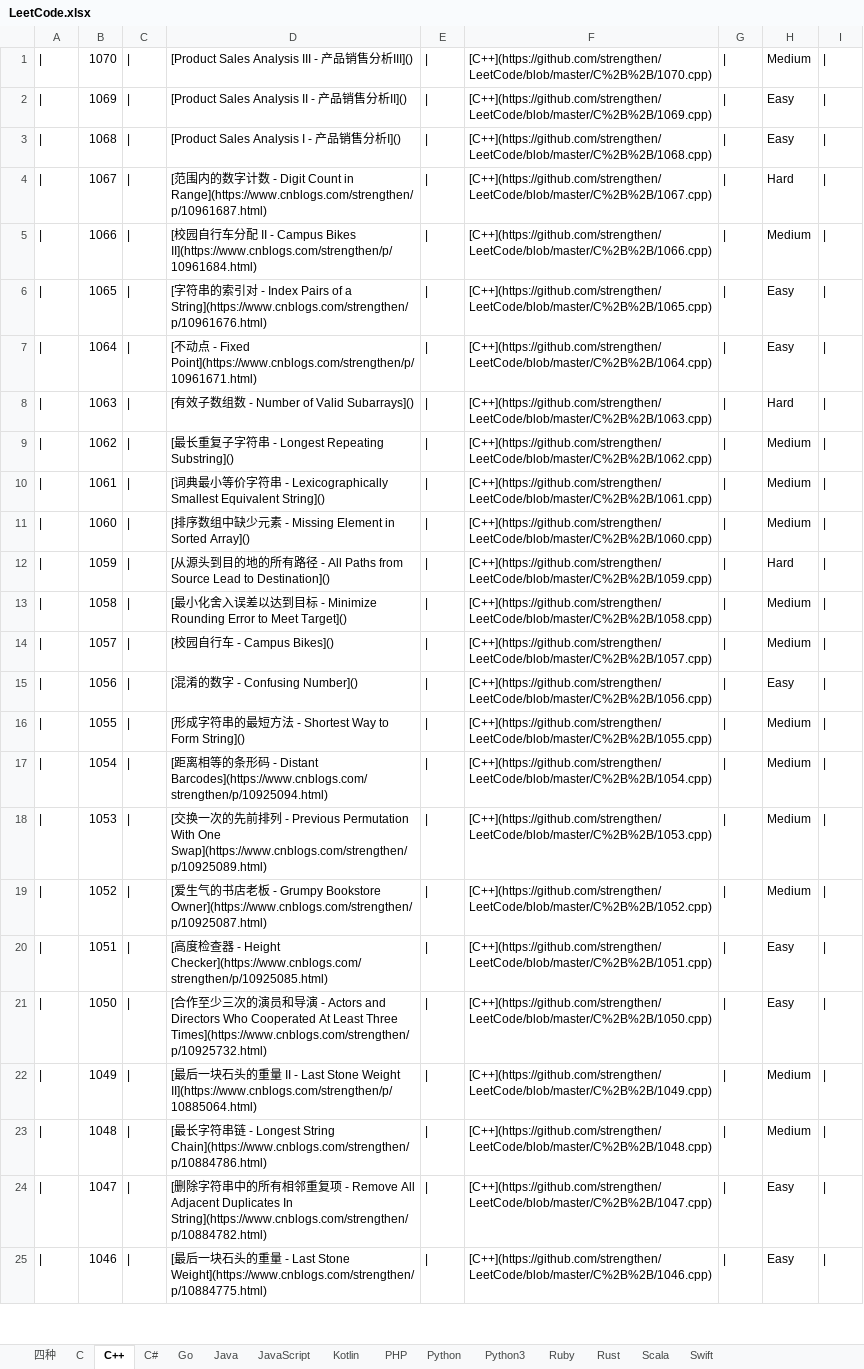
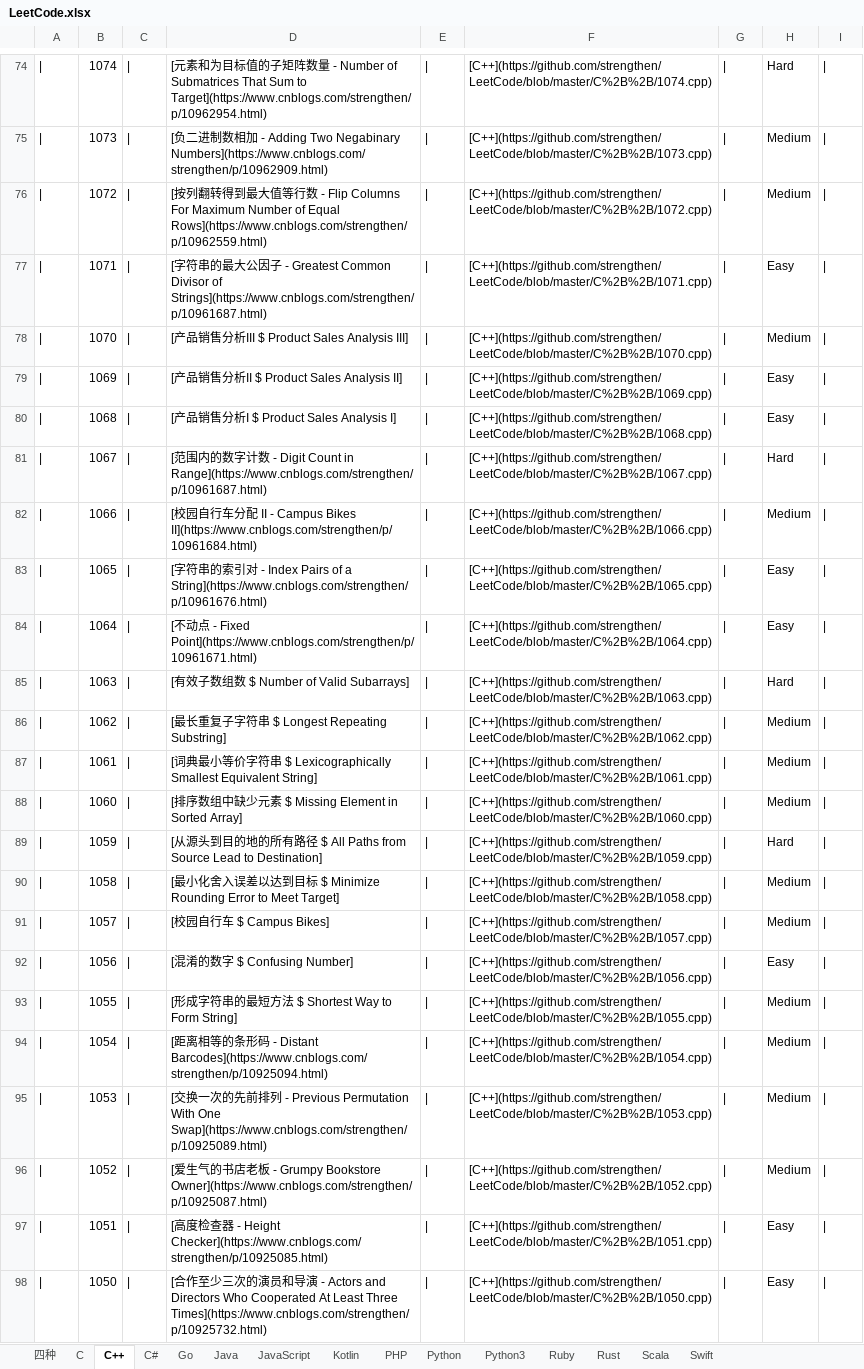
Before and after one commit to strengthen/LeetCode, an Excel workbook: MD/Image/LeetCode.xlsx, sheet C++, drawn as a sheet; only a part is shown, gaps mark what is left out; the shorter side is filled out with more unchanged rows; values as stored, in another font and other column widths than the file's, no borders; addresses are those after the commit; the diff covers the shown part only; the diff names each change by its address in the sheet, - before the commit and + after, or states it on an @@ line.

```diff
--- a/MD/Image/LeetCode.xlsx (sheet C++)
+++ b/MD/Image/LeetCode.xlsx (sheet C++)
+row 74: | | 1074 | | | [元素和为目标值的子矩阵数量 - Number of Submatrices That Sum to Target](https://www.cnblogs.com/strengthen/p/10962954.html) | | | [C++](https://github.com/strengthen/LeetCode/blob/master/C%2B%2B/1074.cpp) | | | Hard
+row 75: | | 1073 | | | [负二进制数相加 - Adding Two Negabinary Numbers](https://www.cnblogs.com/strengthen/p/10962909.html) | | | [C++](https://github.com/strengthen/LeetCode/blob/master/C%2B%2B/1073.cpp) | | | Medium
+row 76: | | 1072 | | | [按列翻转得到最大值等行数 - Flip Columns For Maximum Number of Equal Rows](https://www.cnblogs.com/strengthen/p/10962559.html) | | | [C++](https://github.com/strengthen/LeetCode/blob/master/C%2B%2B/1072.cpp) | | | Medium
+row 77: | | 1071 | | | [字符串的最大公因子 - Greatest Common Divisor of Strings](https://www.cnblogs.com/strengthen/p/10961687.html) | | | [C++](https://github.com/strengthen/LeetCode/blob/master/C%2B%2B/1071.cpp) | | | Easy
-D78: [Product Sales Analysis III - 产品销售分析III]()
+D78: [产品销售分析III $ Product Sales Analysis III]
-D79: [Product Sales Analysis II - 产品销售分析II]()
+D79: [产品销售分析II $ Product Sales Analysis II]
-D80: [Product Sales Analysis I - 产品销售分析I]()
+D80: [产品销售分析I $ Product Sales Analysis I]
-D85: [有效子数组数 - Number of Valid Subarrays]()
+D85: [有效子数组数 $ Number of Valid Subarrays]
-D86: [最长重复子字符串 - Longest Repeating Substring]()
+D86: [最长重复子字符串 $ Longest Repeating Substring]
-D87: …串 - Lexicographically Smallest Equivalent String]()
+D87: …串 $ Lexicographically Smallest Equivalent String]
-D88: …素 - Missing Element in Sorted Array]()
+D88: …素 $ Missing Element in Sorted Array]
-D89: …径 - All Paths from Source Lead to Destination]()
+D89: …径 $ All Paths from Source Lead to Destination]
-D90: …标 - Minimize Rounding Error to Meet Target]()
+D90: …标 $ Minimize Rounding Error to Meet Target]
-D91: [校园自行车 - Campus Bikes]()
+D91: [校园自行车 $ Campus Bikes]
-D92: [混淆的数字 - Confusing Number]()
+D92: [混淆的数字 $ Confusing Number]
-D93: [形成字符串的最短方法 - Shortest Way to Form String]()
+D93: [形成字符串的最短方法 $ Shortest Way to Form String]
```
Also changed, not shown: 73 added rows elsewhere in this sheet, sheet Swift, formulas that keep their value, 2 other files.
